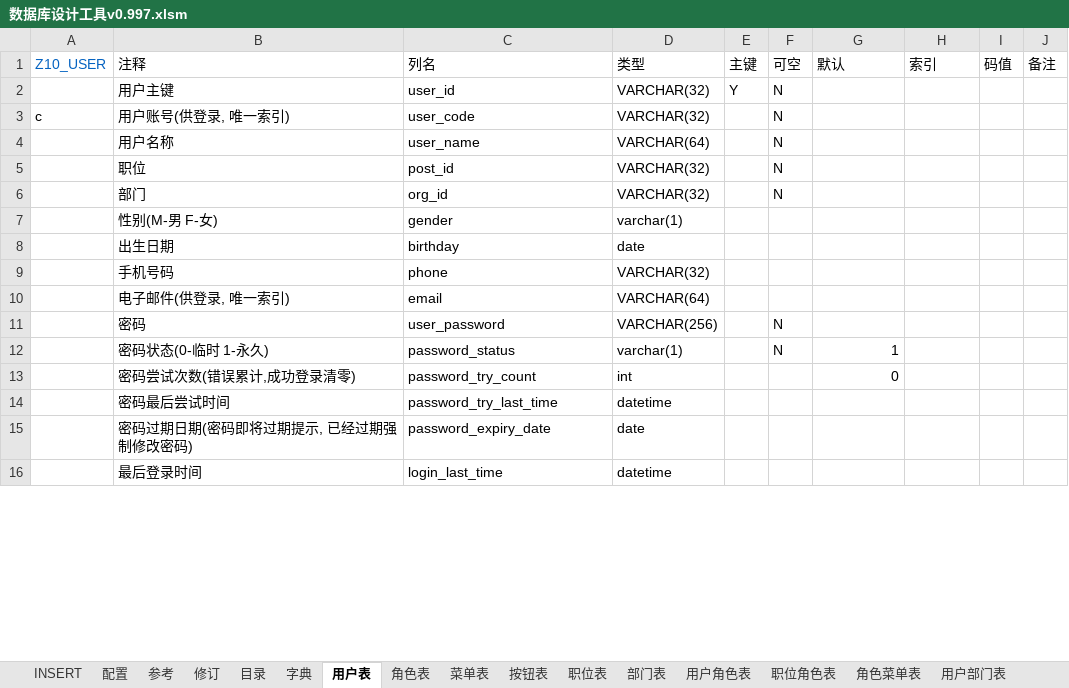
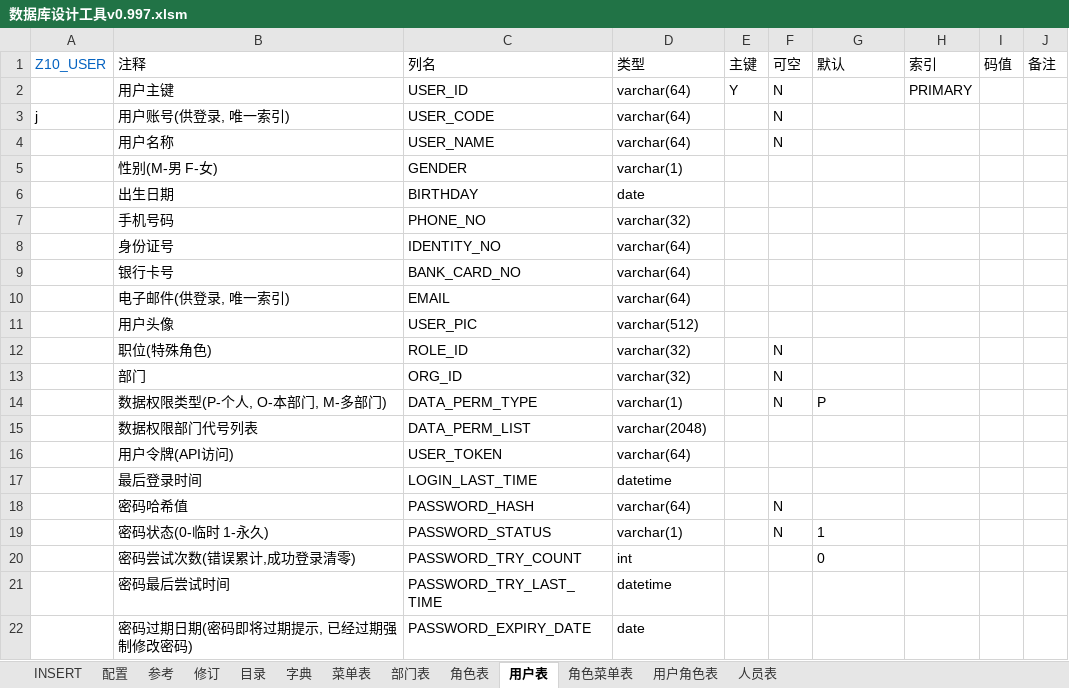
Before and after one commit to hepengju/ExcelVBAUtils, an Excel workbook: 01_数据库设计工具/数据库设计工具v0.997.xlsm, sheet 用户表, drawn as a sheet; only a part is shown; values as stored, in another font and other column widths than the file's, no borders; table styles not drawn; removed rows and columns are numbered as before the commit, all else as after; the diff covers the shown part only; the diff names each change by its address in the sheet, - before the commit and + after, or states it on an @@ line.

```diff
--- a/01_数据库设计工具/数据库设计工具v0.997.xlsm (sheet 用户表)
+++ b/01_数据库设计工具/数据库设计工具v0.997.xlsm (sheet 用户表)
-sheet tab: 按钮表
-sheet tab: 职位表
-sheet tab: 职位角色表
-sheet tab: 用户部门表
@@ sheet tab order changed: INSERT | 配置 | 参考 | 修订 | 目录 | 字典 | 菜单表 | 部门表 | 角色表 | 用户表 | 角色菜单表 | 用户角色表 | 人员表 @@
-C2: user_id
+C2: USER_ID
-D2:D3: VARCHAR(32)
+D2:D3: varchar(64)
-H2: (empty)
+H2: PRIMARY
-A3: c
+A3: j
-C3: user_code
+C3: USER_CODE
-C4: user_name
+C4: USER_NAME
-D4: VARCHAR(64)
+D4: varchar(64)
-row 5:  | 职位 | post_id | VARCHAR(32) |  | N
-row 6:  | 部门 | org_id | VARCHAR(32) |  | N
-C5: gender
+C5: GENDER
-C6: birthday
+C6: BIRTHDAY
-C7: phone
+C7: PHONE_NO
-D7: VARCHAR(32)
+D7: varchar(32)
+row 8:  | 身份证号 | IDENTITY_NO | varchar(64)
+row 9:  | 银行卡号 | BANK_CARD_NO | varchar(64)
-C10: email
+C10: EMAIL
-D10: VARCHAR(64)
+D10: varchar(64)
-row 11:  | 密码 | user_password | VARCHAR(256) |  | N
+row 11:  | 用户头像 | USER_PIC | varchar(512)
+row 12:  | 职位(特殊角色) | ROLE_ID | varchar(32) |  | N
+row 13:  | 部门 | ORG_ID | varchar(32) |  | N
+row 14:  | 数据权限类型(P-个人, O-本部门, M-多部门) | DATA_PERM_TYPE | varchar(1) |  | N | P
+row 15:  | 数据权限部门代号列表 | DATA_PERM_LIST | varchar(2048)
+row 16:  | 用户令牌(API访问) | USER_TOKEN | varchar(64)
+row 17:  | 最后登录时间 | LOGIN_LAST_TIME | datetime
+row 18:  | 密码哈希值 | PASSWORD_HASH | varchar(64) |  | N
-C19: password_status
+C19: PASSWORD_STATUS
-G19:G20 alignment: right
+G19:G20 alignment: left
-C20: password_try_count
+C20: PASSWORD_TRY_COUNT
-C21: password_try_last_time
+C21: PASSWORD_TRY_LAST_TIME
-C22: password_expiry_date
+C22: PASSWORD_EXPIRY_DATE
-row 16:  | 最后登录时间 | login_last_time | datetime
```
Also changed, not shown: 6 added rows, 6 removed rows, 5 edited cells and cell formats elsewhere in this sheet, sheet 字典, sheet 配置, sheet 参考, sheet 部门表, sheet 菜单表, sheet 角色表, 4 more sheets, other sheet tabs, hidden cells, charts or pictures.
